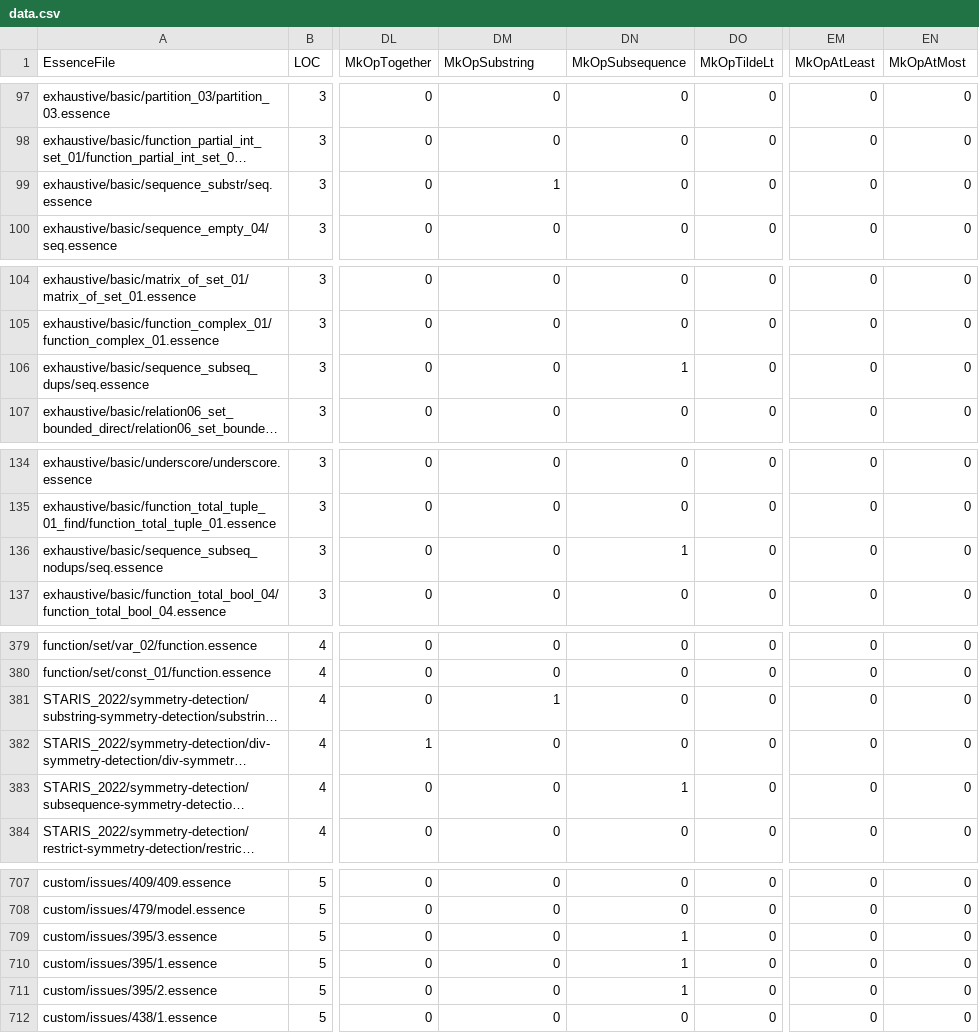
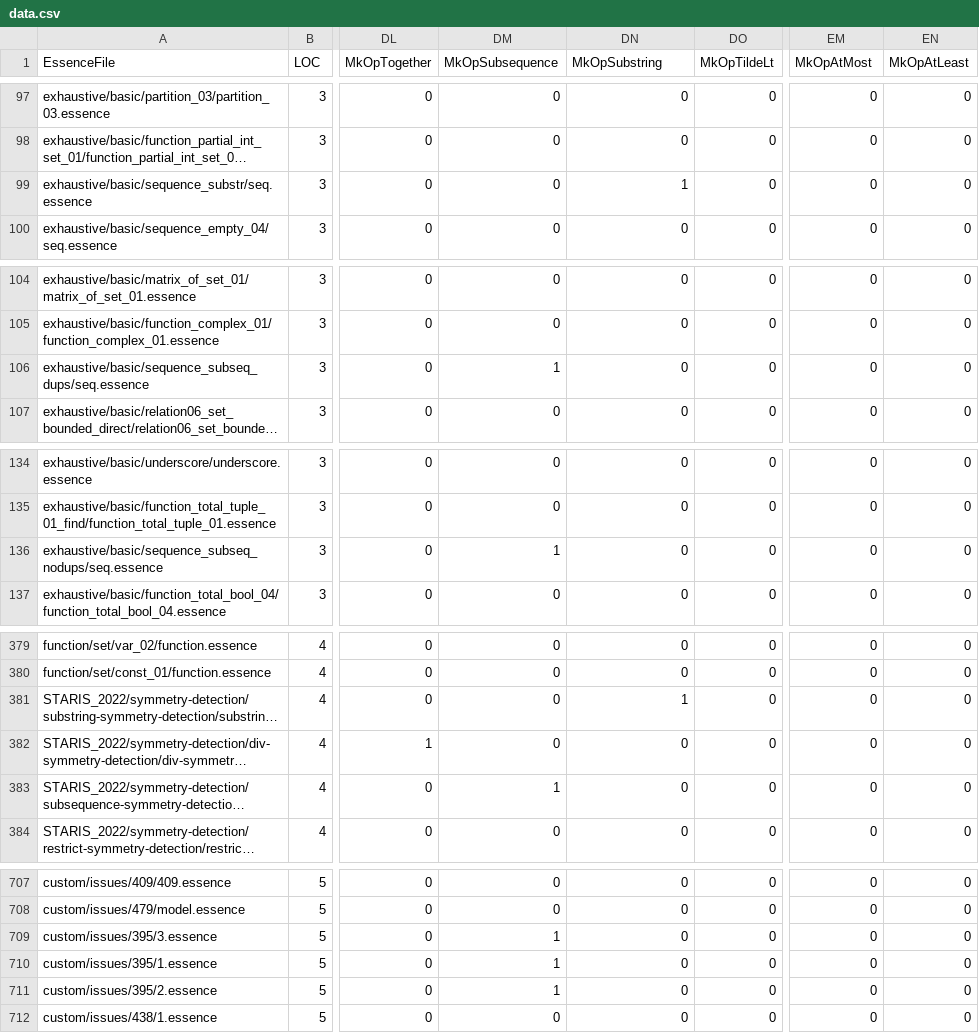
Before and after one commit to leiamcalisteryoung/conjure-oxide, a CSV file: tools/essence-feature-usage-stats/data.csv, drawn as a sheet; only a part is shown, gaps mark what is left out; long unchanged cells end in …; the diff covers the shown part only; the diff names each change by its address in the sheet, - before the commit and + after, or states it on an @@ line.

Commit message:
Actions: Deploy the essence features usage table 🚀

```diff
--- a/tools/essence-feature-usage-stats/data.csv
+++ b/tools/essence-feature-usage-stats/data.csv
-DM1: MkOpSubstring
+DM1: MkOpSubsequence
-DN1: MkOpSubsequence
+DN1: MkOpSubstring
-EM1: MkOpAtLeast
+EM1: MkOpAtMost
-EN1: MkOpAtMost
+EN1: MkOpAtLeast
-DM99 (MkOpSubsequence): 1
+DM99 (MkOpSubsequence): 0
-DN99 (MkOpSubstring): 0
+DN99 (MkOpSubstring): 1
-DM106 (MkOpSubsequence): 0
+DM106 (MkOpSubsequence): 1
-DN106 (MkOpSubstring): 1
+DN106 (MkOpSubstring): 0
-DM136 (MkOpSubsequence): 0
+DM136 (MkOpSubsequence): 1
-DN136 (MkOpSubstring): 1
+DN136 (MkOpSubstring): 0
-DM381 (MkOpSubsequence): 1
+DM381 (MkOpSubsequence): 0
-DN381 (MkOpSubstring): 0
+DN381 (MkOpSubstring): 1
-DM383 (MkOpSubsequence): 0
+DM383 (MkOpSubsequence): 1
-DN383 (MkOpSubstring): 1
+DN383 (MkOpSubstring): 0
-DM709:DM711 (MkOpSubsequence): 0
+DM709:DM711 (MkOpSubsequence): 1
-DN709:DN711 (MkOpSubstring): 1
+DN709:DN711 (MkOpSubstring): 0
```
Also changed, not shown: 4 edited cells elsewhere in this file, 1 other file.
